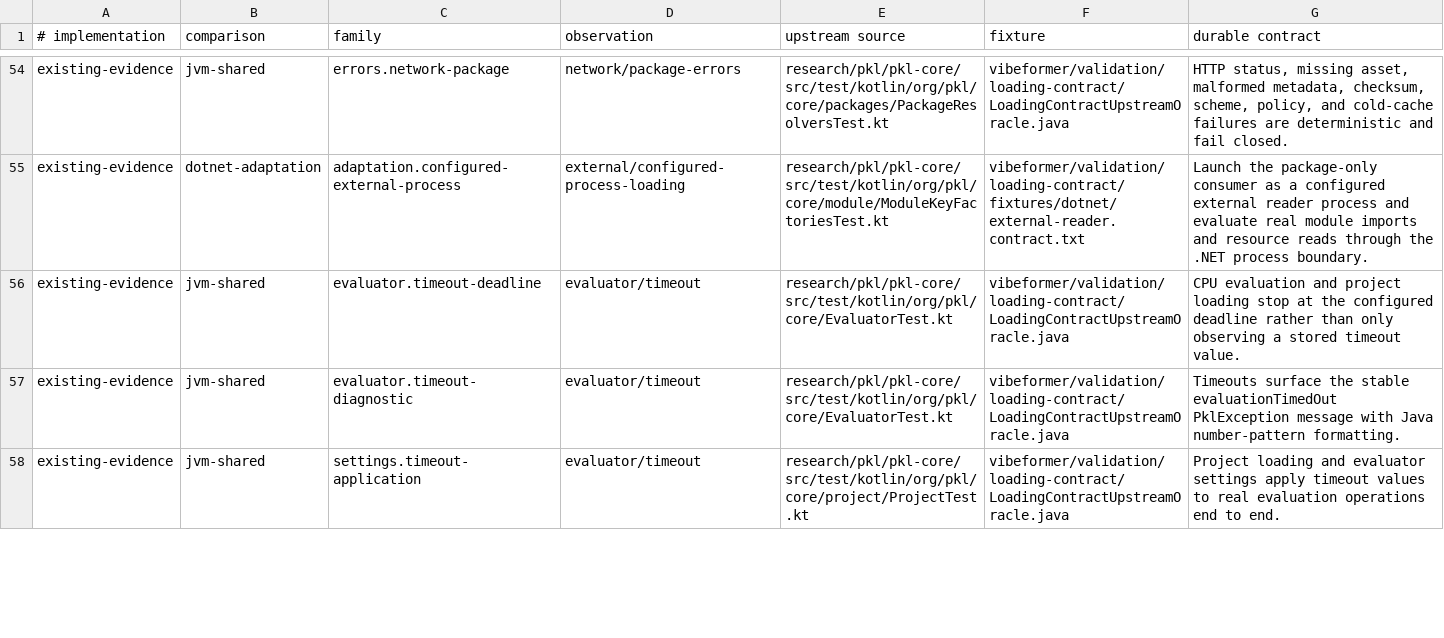
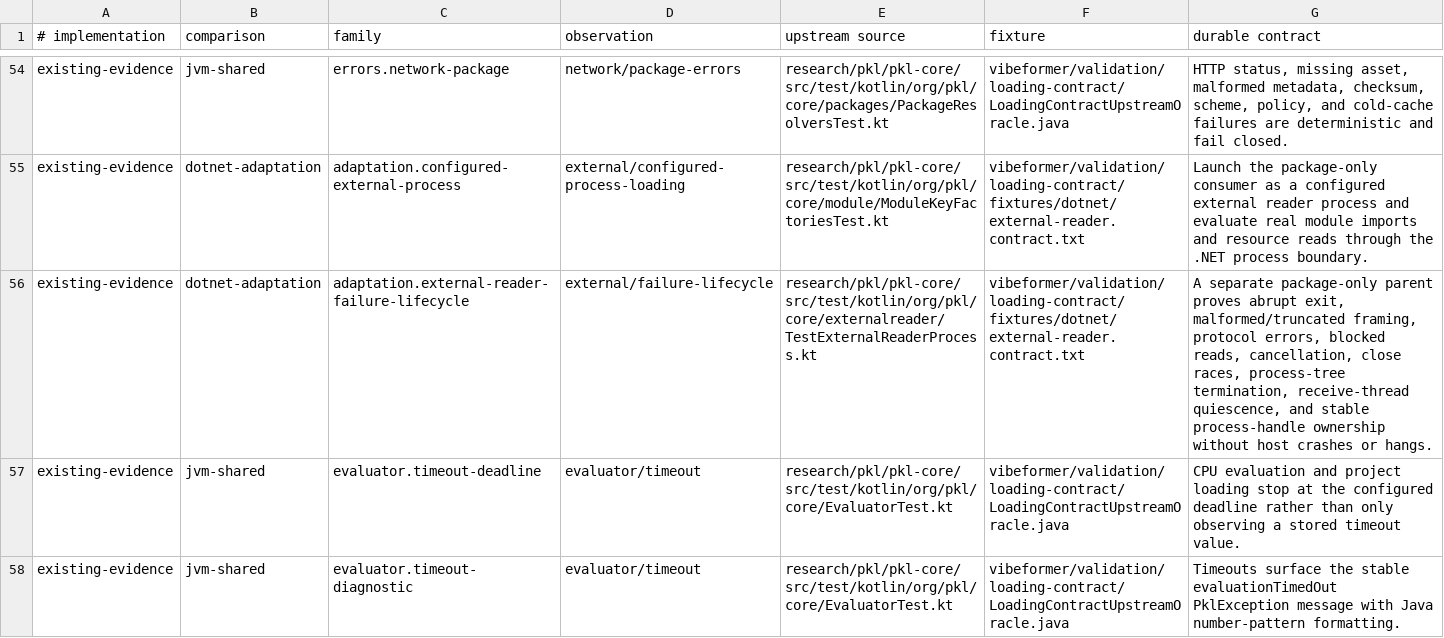
Before and after one commit to dripsharp/dripsharp, a TSV file: vibeformer/validation/loading-contract/ContractEvidence.tsv, drawn as a sheet; only a part is shown, gaps mark what is left out; the shorter side is filled out with more unchanged rows; the diff names each change by its address in the sheet, - before the commit and + after, or states it on an @@ line.

Commit message:
Harden external-reader failures and process disposal

```diff
--- a/vibeformer/validation/loading-contract/ContractEvidence.tsv
+++ b/vibeformer/validation/loading-contract/ContractEvidence.tsv
+row 56: existing-evidence | dotnet-adaptation | adaptation.external-reader-failure-lifecycle | external/failure-lifecycle | research/pkl/pkl-core/src/test/kotlin/org/pkl/core/externalreader/TestExternalReaderProcess.kt | vibeformer/validation/loading-contract/fixtures/dotnet/external-reader.contract.txt | A separate package-only parent proves abrupt exit, malformed/truncated framing, protocol errors, blocked reads, cancellation, close races, process-tree termination, receive-thread quiescence, and stable process-handle ownership without host crashes or hangs.
```
Also changed, not shown: vibeformer/validation/loading-contract/ContractExpectations.tsv, 8 other files.
